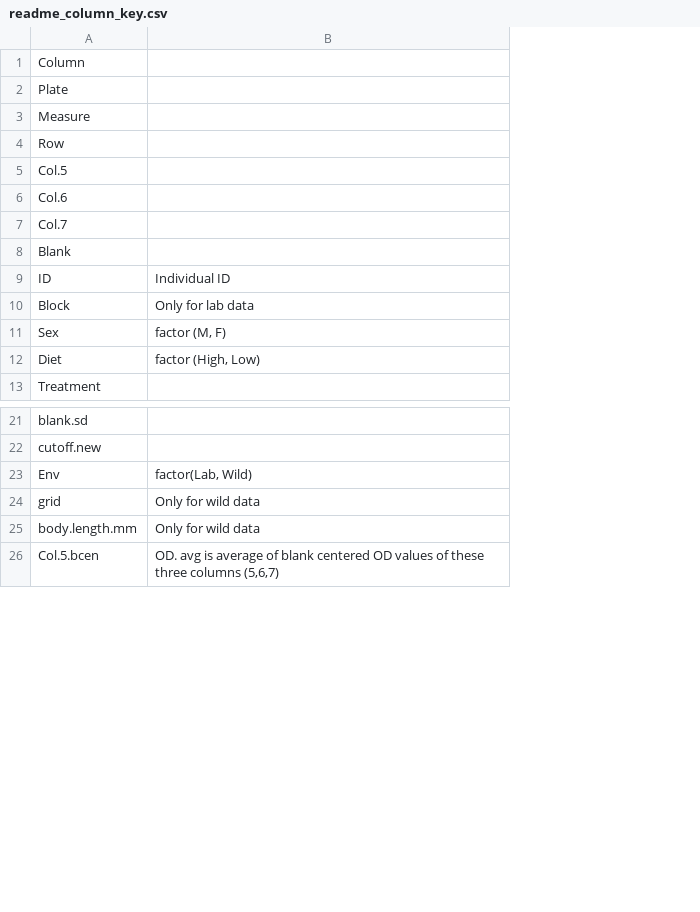
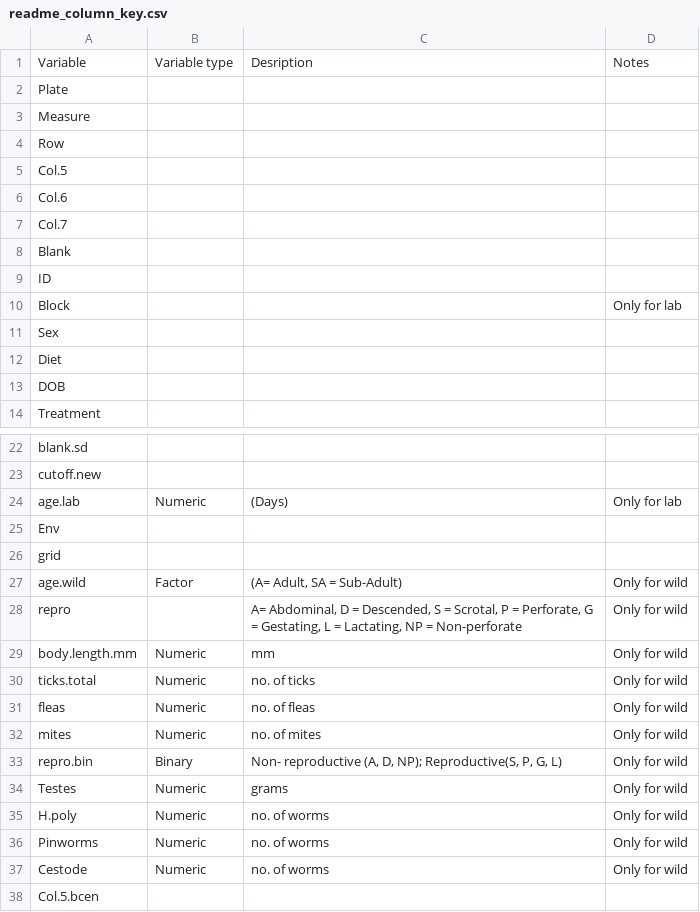
Before and after one commit to SimonAB/Apodemus_vaccines, a CSV file: data/readme_column_key.csv, drawn as a sheet; only a part is shown, gaps mark what is left out; removed rows and columns are numbered as before the commit, all else as after; the diff names each change by its address in the sheet, - before the commit and + after, or states it on an @@ line.

Commit message:
Add files via upload

```diff
--- a/data/readme_column_key.csv
+++ b/data/readme_column_key.csv
-column B, rows 9-12: Individual ID | Only for lab data | factor (M, F) | factor (High, Low); rows 23-26: factor(Lab, Wild) | Only for wild data | Only for wild data | OD. avg is average of blank centered OD values of these three columns (5,6,7)
+column B, row 1: Variable type; row 29: Numeric
+column C, row 1: Desription; row 29: mm
+column D, rows 1-10: Notes |  |  |  |  |  |  |  |  | Only for lab; row 29: Only for wild
-A1: Column
+A1: Variable
+row 13: DOB
+row 24: age.lab | Numeric | (Days) | Only for lab
+row 27: age.wild | Factor | (A= Adult, SA = Sub-Adult) | Only for wild
+row 28: repro |  | A= Abdominal, D = Descended, S = Scrotal, P = Perforate, G = Gestating, L = Lactating, NP = Non-perforate | Only for wild
+row 30: ticks.total | Numeric | no. of ticks | Only for wild
+row 31: fleas | Numeric | no. of fleas | Only for wild
+row 32: mites | Numeric | no. of mites | Only for wild
+row 33: repro.bin | Binary | Non- reproductive (A, D, NP); Reproductive(S, P, G, L) | Only for wild
+row 34: Testes | Numeric | grams | Only for wild
+row 35: H.poly | Numeric | no. of worms | Only for wild
+row 36: Pinworms | Numeric | no. of worms | Only for wild
+row 37: Cestode | Numeric | no. of worms | Only for wild
```
